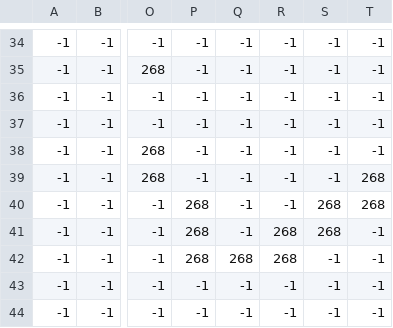
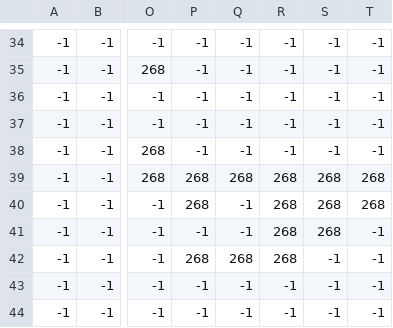
Before and after one commit to marcelo-schreiber/pitman-adventure, a CSV file: map/map_Collision.csv, drawn as a sheet; only a part is shown, gaps mark what is left out; the diff names each change by its address in the sheet, - before the commit and + after, or states it on an @@ line.

Commit message:
Add hidden item pickable

```diff
--- a/map/map_Collision.csv
+++ b/map/map_Collision.csv
-P39: -1
+P39: 268
-Q39: -1
+Q39: 268
-R39:R40: -1
+R39:R40: 268
-S39: -1
+S39: 268
-P41: 268
+P41: -1
```
